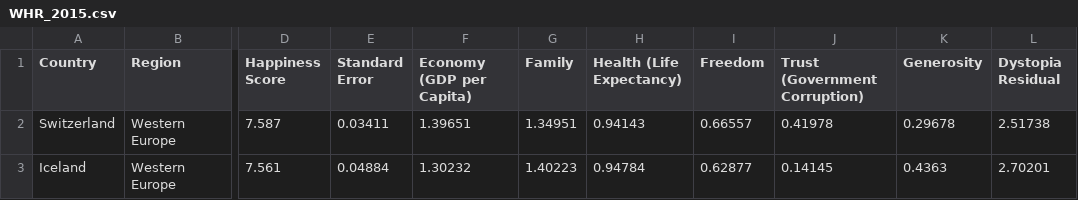
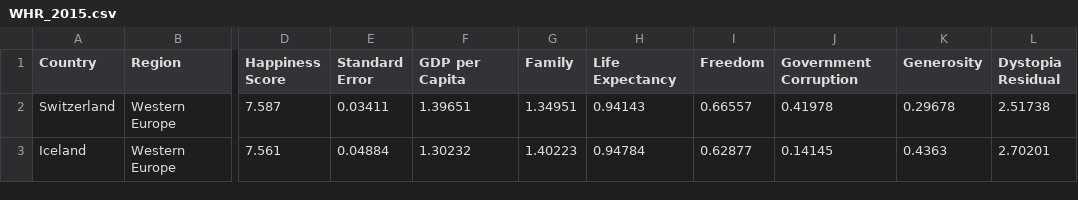
Before and after one commit to qdread/data-viz-basics, a CSV file: datasets/WHR_2015.csv, drawn as a sheet; only a part is shown, gaps mark what is left out; the diff names each change by its address in the sheet, - before the commit and + after, or states it on an @@ line.

Commit message:
go up to histogram and add Olympics data

```diff
--- a/datasets/WHR_2015.csv
+++ b/datasets/WHR_2015.csv
-F1: Economy (GDP per Capita)
+F1: GDP per Capita
-H1: Health (Life Expectancy)
+H1: Life Expectancy
-J1: Trust (Government Corruption)
+J1: Government Corruption
```
Also changed, not shown: 2 other files.
